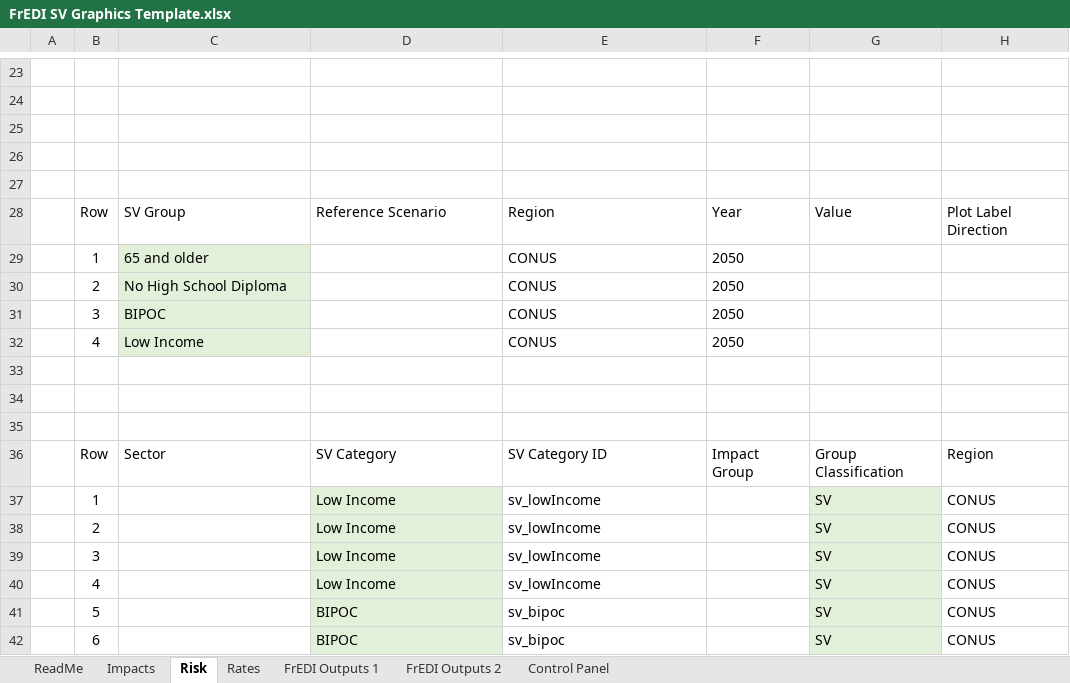
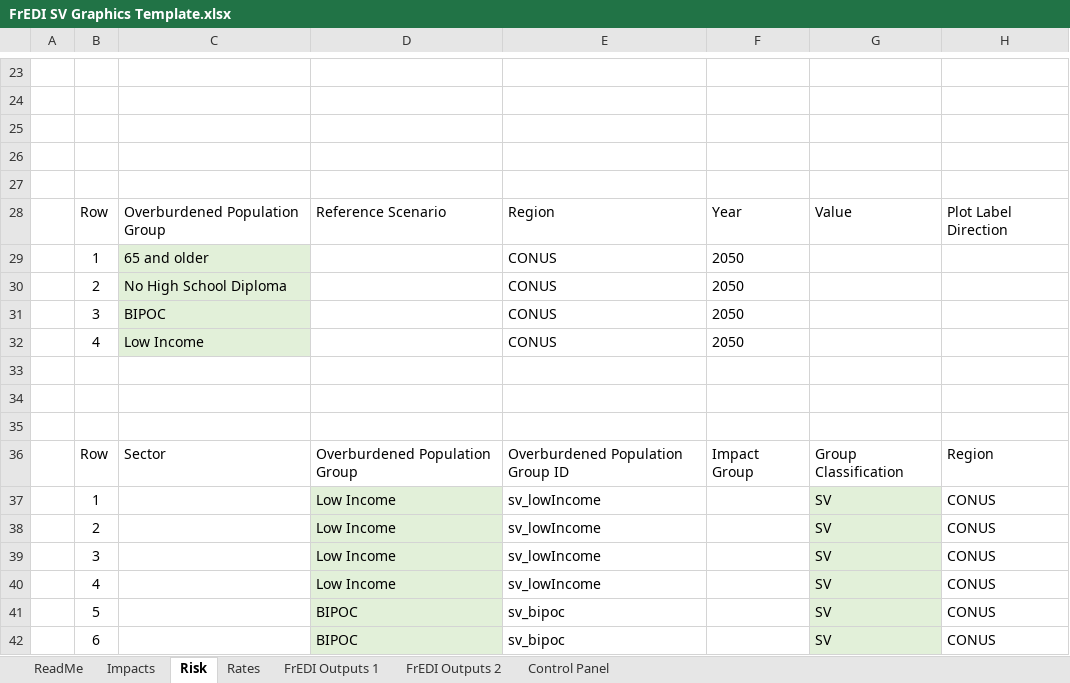
Before and after one commit to USEPA/FrEDI, an Excel workbook: FrEDI/inst/extdata/sv/FrEDI SV Graphics Template.xlsx, sheet Risk, drawn as a sheet; only a part is shown, gaps mark what is left out; values as stored, in another font and other column widths than the file's, no borders; charts and pictures and table styles not drawn; the diff names each change by its address in the sheet, - before the commit and + after, or states it on an @@ line.

Commit message:
Updated language throughout template
Changed "SV" to "overburdened" when used to refer to populations

```diff
--- a/FrEDI/inst/extdata/sv/FrEDI SV Graphics Template.xlsx (sheet Risk)
+++ b/FrEDI/inst/extdata/sv/FrEDI SV Graphics Template.xlsx (sheet Risk)
-C28: SV Group
+C28: Overburdened Population Group
-D36: SV Category
+D36: Overburdened Population Group
-E36: SV Category ID
+E36: Overburdened Population Group ID
```
Also changed, not shown: sheet ReadMe, sheet Rates, sheet Impacts, formulas that keep their value, charts or pictures.
